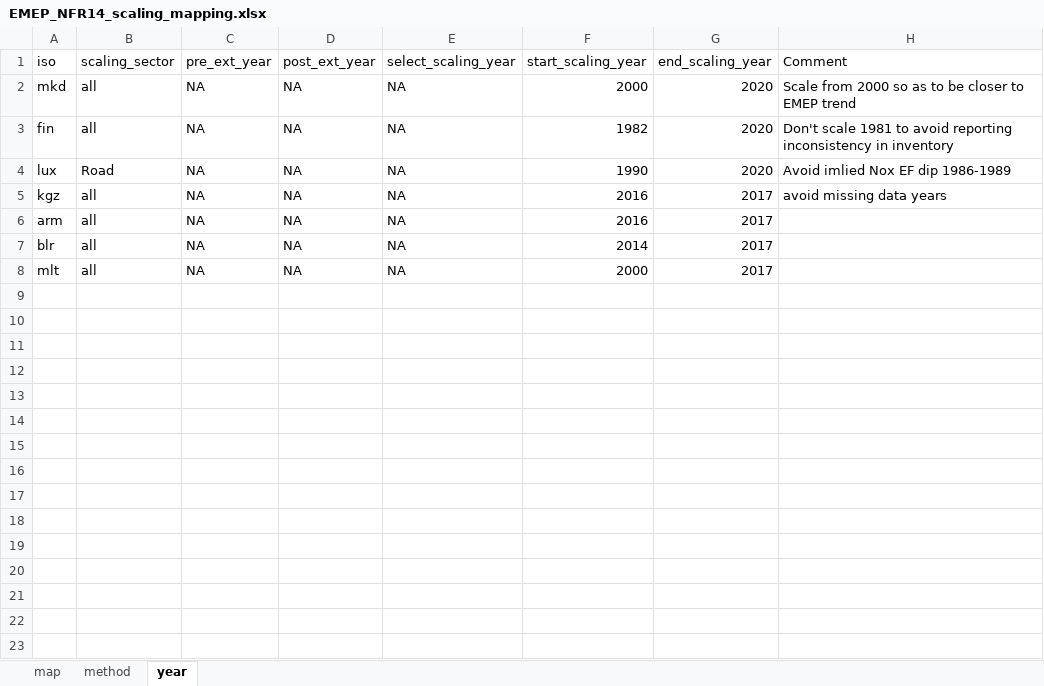
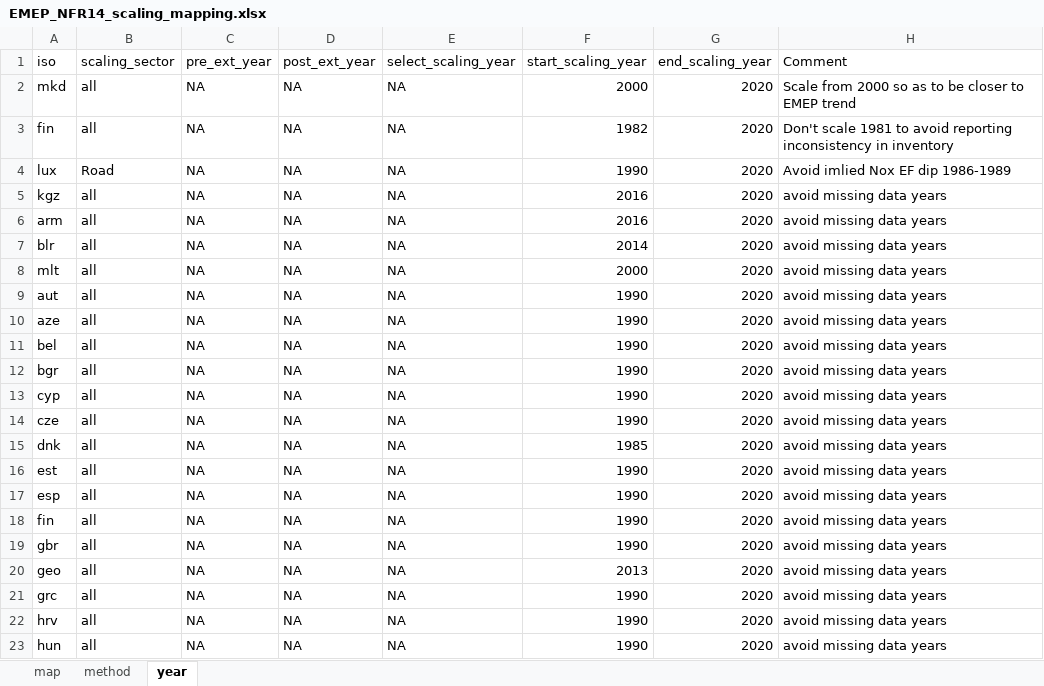
Before and after one commit to Xiuming666/CEDS, an Excel workbook: input/mappings/scaling/EMEP_NFR14_scaling_mapping.xlsx, sheet year, drawn as a sheet; only a part is shown; values as stored, in another font and other column widths than the file's, no borders; the diff covers the shown part only; the diff names each change by its address in the sheet, - before the commit and + after, or states it on an @@ line.

Commit message:
Updates to EMEP inventory scaling 1. Remove scaling to blr. This is already scaled in EDGARv4.3.2 and scaling again here results in values that are too large in the historical timeseries. 2. Add scaling to BC in NFR14 3. Update EMEP NFR14 inventory data 4. Include an offical sector mapping table for EMEP emissions 5. Update the mapping files to correct for previous issues.

```diff
--- a/input/mappings/scaling/EMEP_NFR14_scaling_mapping.xlsx (sheet year)
+++ b/input/mappings/scaling/EMEP_NFR14_scaling_mapping.xlsx (sheet year)
-G5:G8 (end_scaling_year): 2017
+G5:G8 (end_scaling_year): 2020
-H6:H8 (Comment): (empty)
+H6:H8 (Comment): avoid missing data years
+row 9: aut | all | NA | NA | NA | 1990 | 2020 | avoid missing data years
+row 10: aze | all | NA | NA | NA | 1990 | 2020 | avoid missing data years
+row 11: bel | all | NA | NA | NA | 1990 | 2020 | avoid missing data years
+row 12: bgr | all | NA | NA | NA | 1990 | 2020 | avoid missing data years
+row 13: cyp | all | NA | NA | NA | 1990 | 2020 | avoid missing data years
+row 14: cze | all | NA | NA | NA | 1990 | 2020 | avoid missing data years
+row 15: dnk | all | NA | NA | NA | 1985 | 2020 | avoid missing data years
+row 16: est | all | NA | NA | NA | 1990 | 2020 | avoid missing data years
+row 17: esp | all | NA | NA | NA | 1990 | 2020 | avoid missing data years
+row 18: fin | all | NA | NA | NA | 1990 | 2020 | avoid missing data years
+row 19: gbr | all | NA | NA | NA | 1990 | 2020 | avoid missing data years
+row 20: geo | all | NA | NA | NA | 2013 | 2020 | avoid missing data years
+row 21: grc | all | NA | NA | NA | 1990 | 2020 | avoid missing data years
+row 22: hrv | all | NA | NA | NA | 1990 | 2020 | avoid missing data years
+row 23: hun | all | NA | NA | NA | 1990 | 2020 | avoid missing data years
```
Also changed, not shown: 23 added rows elsewhere in this sheet, sheet map, input/mappings/scaling/EMEP_NFR09_scaling_mapping.xlsx, 26 other files.
